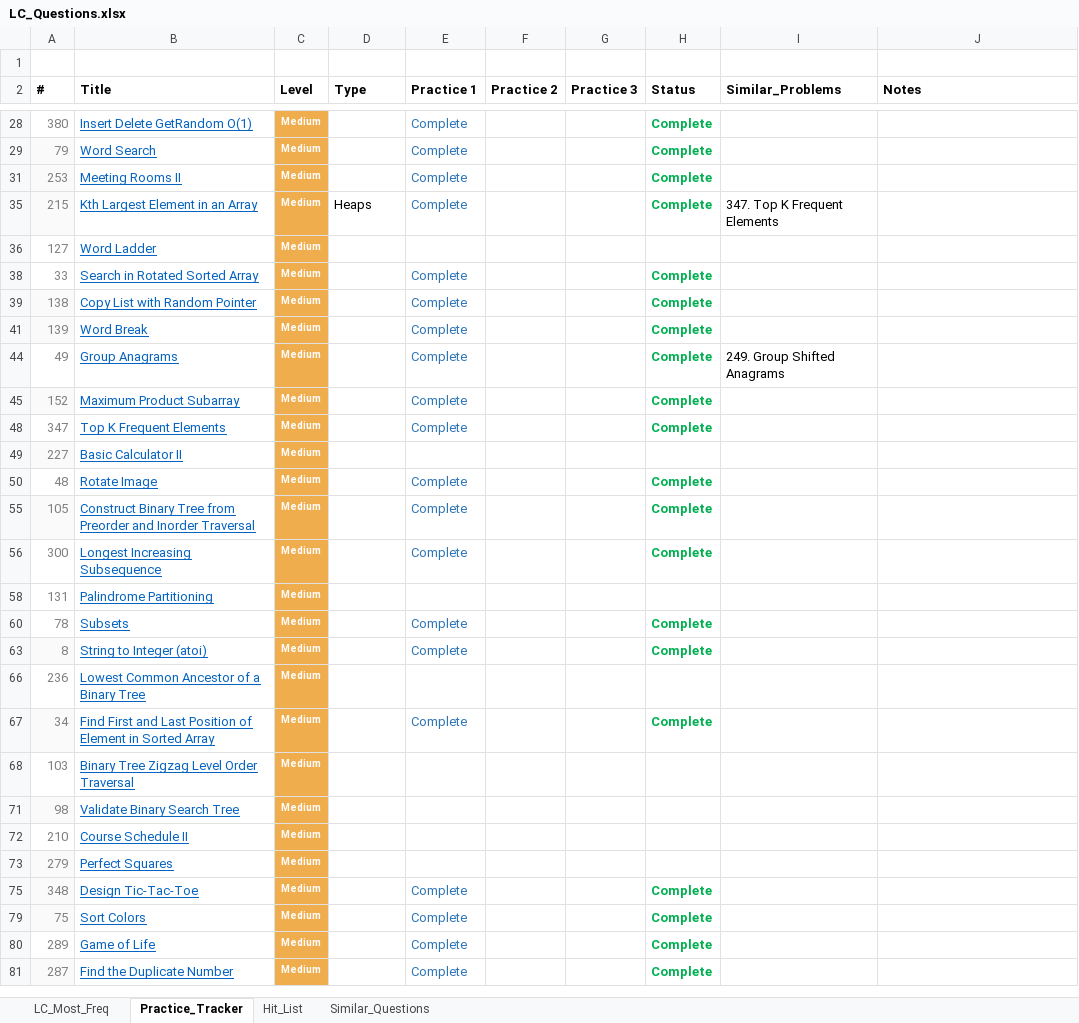
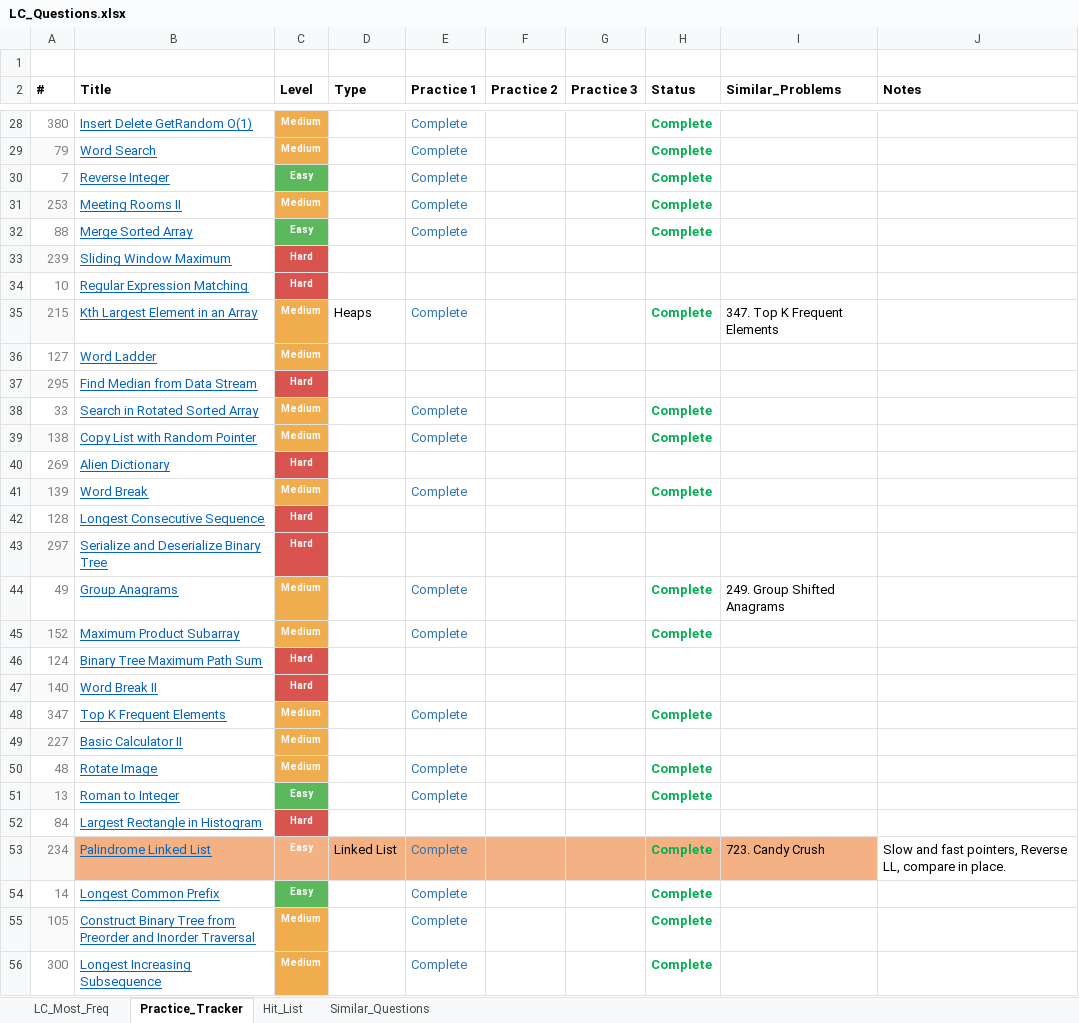
Before and after one commit to kaushikbhimraj/Algorithms, an Excel workbook: 01_LeetCode/04_LeetCode_Most_Freq/LC_Questions.xlsx, sheet Practice_Tracker, drawn as a sheet; only a part is shown, gaps mark what is left out; the shorter side is filled out with more unchanged rows; values as stored, in another font and other column widths than the file's, no borders; conditional formats and table styles not drawn; the diff covers the shown part only; the diff names each change by its address in the sheet, - before the commit and + after, or states it on an @@ line.

Commit message:
11.13.2020

```diff
--- a/01_LeetCode/04_LeetCode_Most_Freq/LC_Questions.xlsx (sheet Practice_Tracker)
+++ b/01_LeetCode/04_LeetCode_Most_Freq/LC_Questions.xlsx (sheet Practice_Tracker)
@@ row 30 unhidden: 7 | Reverse Integer | Easy |  | Complete |  |  | Complete @@
@@ row 32 unhidden: 88 | Merge Sorted Array | Easy |  | Complete |  |  | Complete @@
@@ row 33 unhidden: 239 | Sliding Window Maximum | Hard @@
@@ row 34 unhidden: 10 | Regular Expression Matching | Hard @@
@@ row 37 unhidden: 295 | Find Median from Data Stream | Hard @@
@@ row 40 unhidden: 269 | Alien Dictionary | Hard @@
@@ row 42 unhidden: 128 | Longest Consecutive Sequence | Hard @@
@@ row 43 unhidden: 297 | Serialize and Deserialize Binary Tree | Hard @@
@@ row 46 unhidden: 124 | Binary Tree Maximum Path Sum | Hard @@
@@ row 47 unhidden: 140 | Word Break II | Hard @@
@@ row 51 unhidden: 13 | Roman to Integer | Easy |  | Complete |  |  | Complete @@
@@ row 52 unhidden: 84 | Largest Rectangle in Histogram | Hard @@
@@ row 53 unhidden: 234 | Palindrome Linked List | Easy | Linked List | Complete |  |  | Complete | 723. Candy Crush | Slow and fast pointers, Reverse LL, compare in place. @@
@@ row 54 unhidden: 14 | Longest Common Prefix | Easy |  | Complete |  |  | Complete @@
```
Also changed, not shown: 47 hidden or unhidden rows and 4 edited cells elsewhere in this sheet, sheet LC_Most_Freq.
